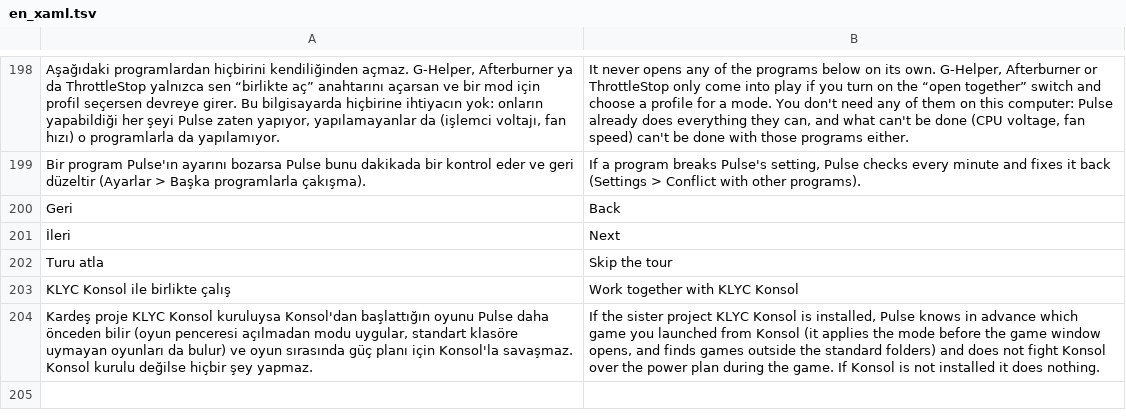
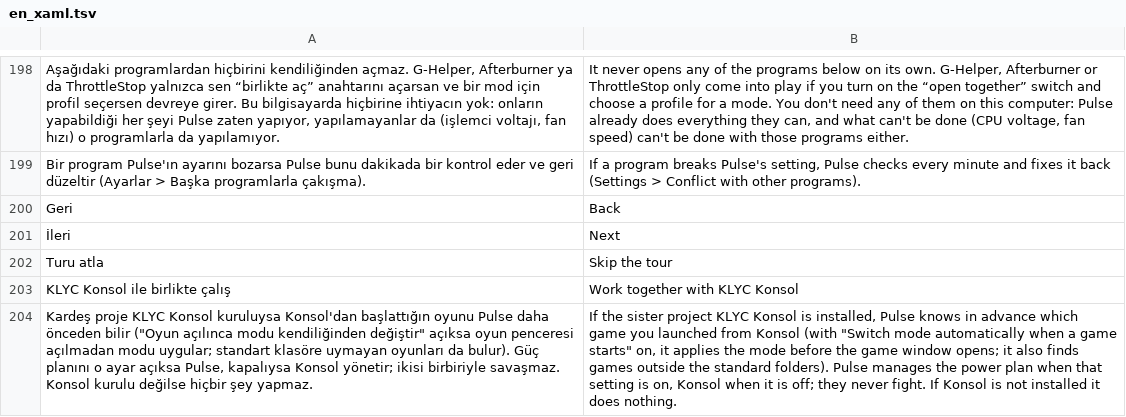
Before and after one commit to ernklyc/klyc-pulse, a TSV file: src/Pulse.Core/Localization/en_xaml.tsv, drawn as a sheet; only a part is shown, gaps mark what is left out; the diff names each change by its address in the sheet, - before the commit and + after, or states it on an @@ line.

```diff
--- a/src/Pulse.Core/Localization/en_xaml.tsv
+++ b/src/Pulse.Core/Localization/en_xaml.tsv
-A204: …önceden bilir (oyun penceresi açılmadan modu uygular, standart klasöre uymayan oyunları da bulur) ve oyun sırasında güç planı için Konsol'la savaşmaz. Konsol…
+A204: …önceden bilir ("Oyun açılınca modu kendiliğinden değiştir" açıksa oyun penceresi açılmadan modu uygular; standart klasöre uymayan oyunları da bulur). Güç planını o ayar açıksa Pulse, kapalıysa Konsol yönetir; ikisi birbiriyle savaşmaz. Konsol…
-B204: …from Konsol (it applies the mode before the game window opens, and finds games outside the standard folders) and does not fight Konsol over the power plan during the game. If Konsol…
+B204: …from Konsol (with "Switch mode automatically when a game starts" on, it applies the mode before the game window opens; it also finds games outside the standard folders). Pulse manages the power plan when that setting is on, Konsol when it is off; they never fight. If Konsol…
```
Also changed, not shown: src/Pulse.Core/Localization/en_app.tsv, 9 other files.
